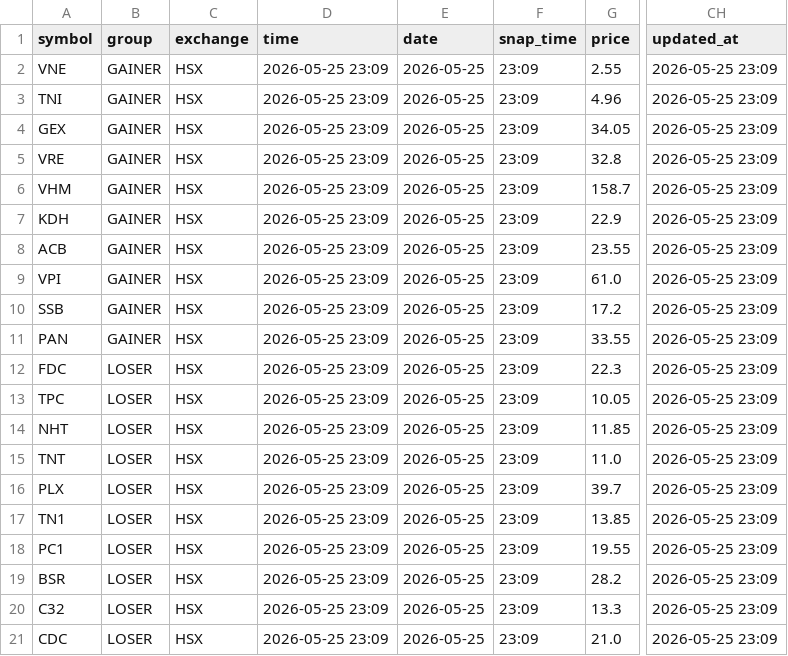
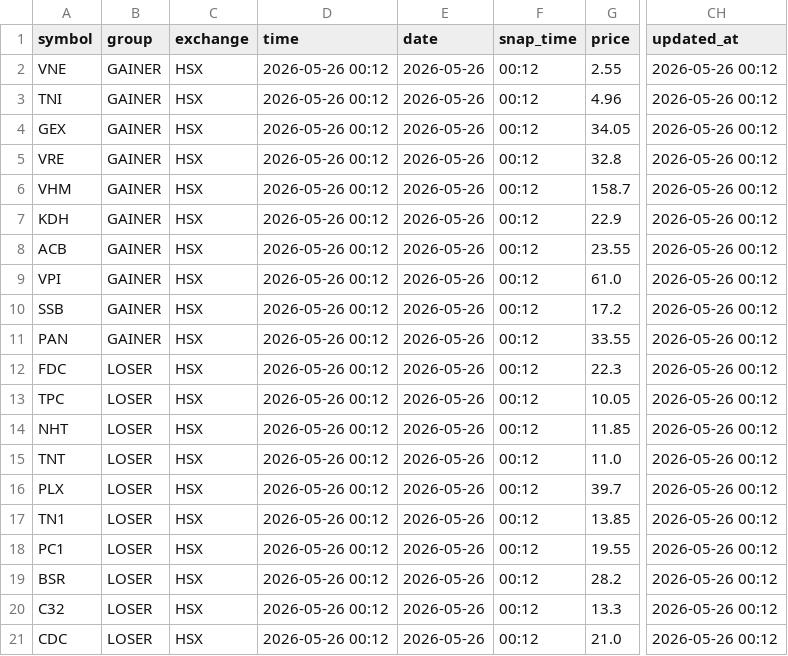
Before and after one commit to vn99instrumental-web/vnstock-cron-v2.0, a CSV file: output/deep.csv, drawn as a sheet; only a part is shown, gaps mark what is left out; the diff names each change by its address in the sheet, - before the commit and + after, or states it on an @@ line.

```diff
--- a/output/deep.csv
+++ b/output/deep.csv
-D2:D21 (time): 2026-05-25 23:09
+D2:D21 (time): 2026-05-26 00:12
-E2:E21 (date): 2026-05-25
+E2:E21 (date): 2026-05-26
-F2:F21 (snap_time): 23:09
+F2:F21 (snap_time): 00:12
-CH2:CH21 (updated_at): 2026-05-25 23:09
+CH2:CH21 (updated_at): 2026-05-26 00:12
```
Also changed, not shown: output/ranking.csv, output/signals.csv, 6 other files.
